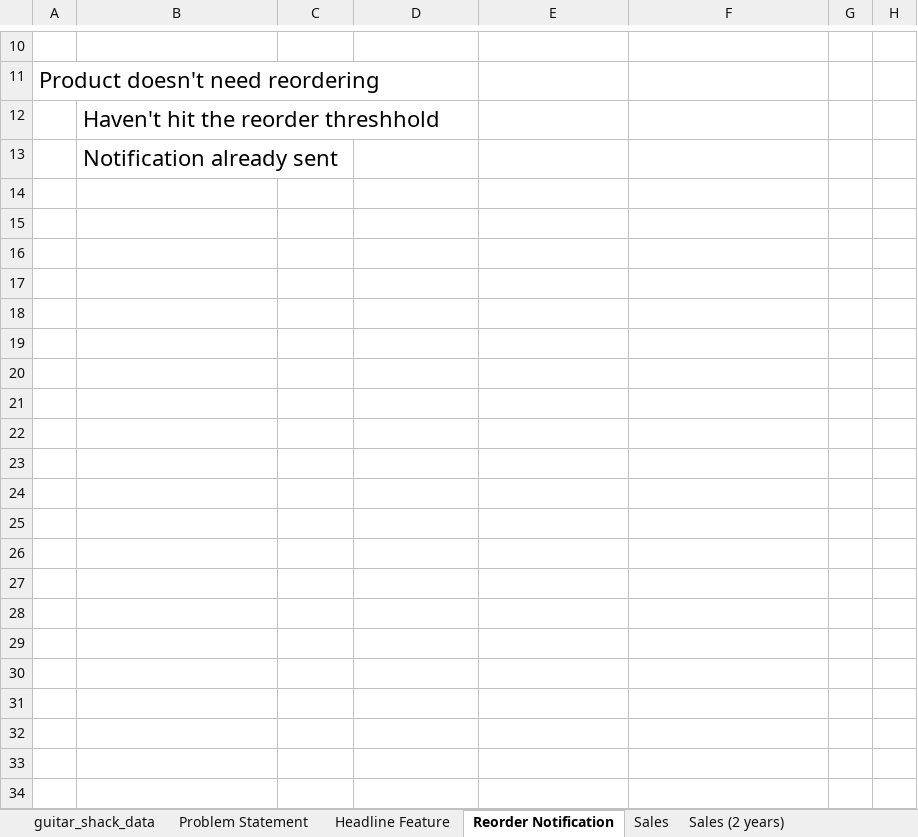
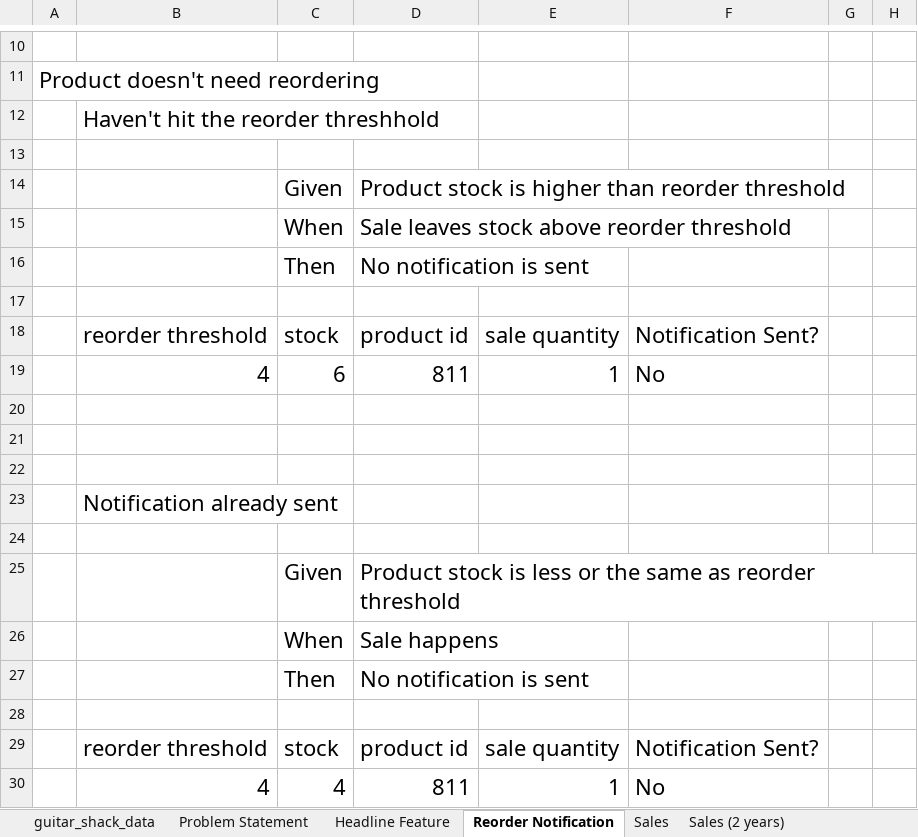
Before and after one commit to JHartog01/GuitarShack, an Excel workbook: Guitar Shack Reorder Notification.xlsx, sheet Reorder Notification, drawn as a sheet; only a part is shown, gaps mark what is left out; values as stored, in another font and other column widths than the file's, no borders; the diff names each change by its address in the sheet, - before the commit and + after, or states it on an @@ line.

Commit message:
Finishing Scenarios in Reorder Notification

```diff
--- a/Guitar Shack Reorder Notification.xlsx (sheet Reorder Notification)
+++ b/Guitar Shack Reorder Notification.xlsx (sheet Reorder Notification)
+row 13: (empty)
+row 14:  |  | Given | Product stock is higher than reorder threshold
+row 15:  |  | When | Sale leaves stock above reorder threshold
+row 16:  |  | Then | No notification is sent
+row 17: (empty)
+row 18:  | reorder threshold | stock | product id | sale quantity | Notification Sent?
+row 19:  | 4 | 6 | 811 | 1 | No
+row 20: (empty)
+row 21: (empty)
+row 22: (empty)
+row 24: (empty)
+row 25:  |  | Given | Product stock is less or the same as reorder threshold
+row 26:  |  | When | Sale happens
+row 27:  |  | Then | No notification is sent
+row 28: (empty)
+row 29:  | reorder threshold | stock | product id | sale quantity | Notification Sent?
+row 30:  | 4 | 4 | 811 | 1 | No
```
Also changed, not shown: sheet Sales (2 years), formulas that keep their value.
